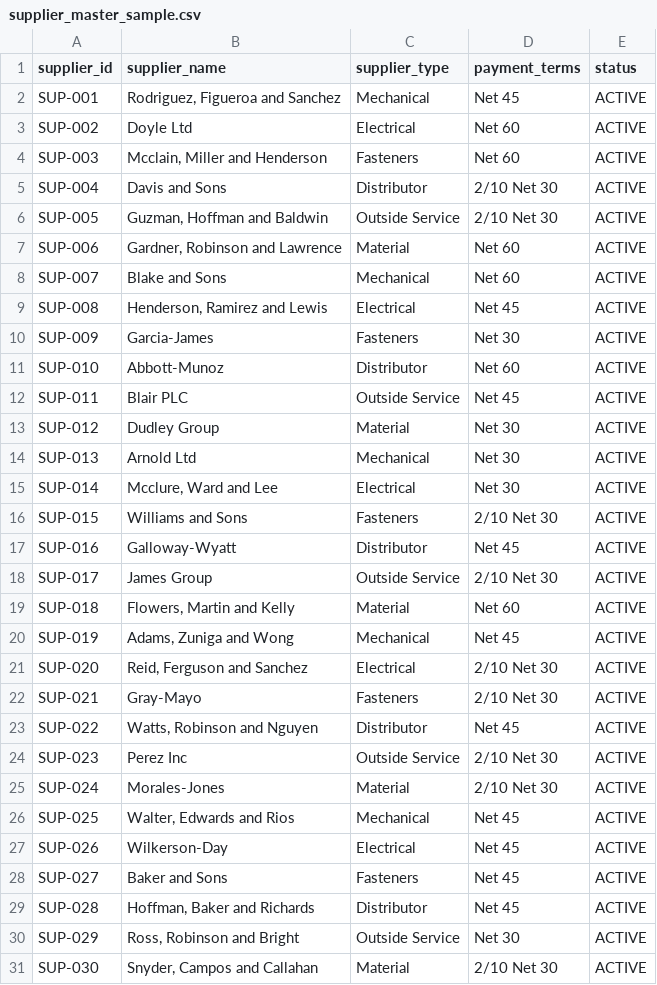
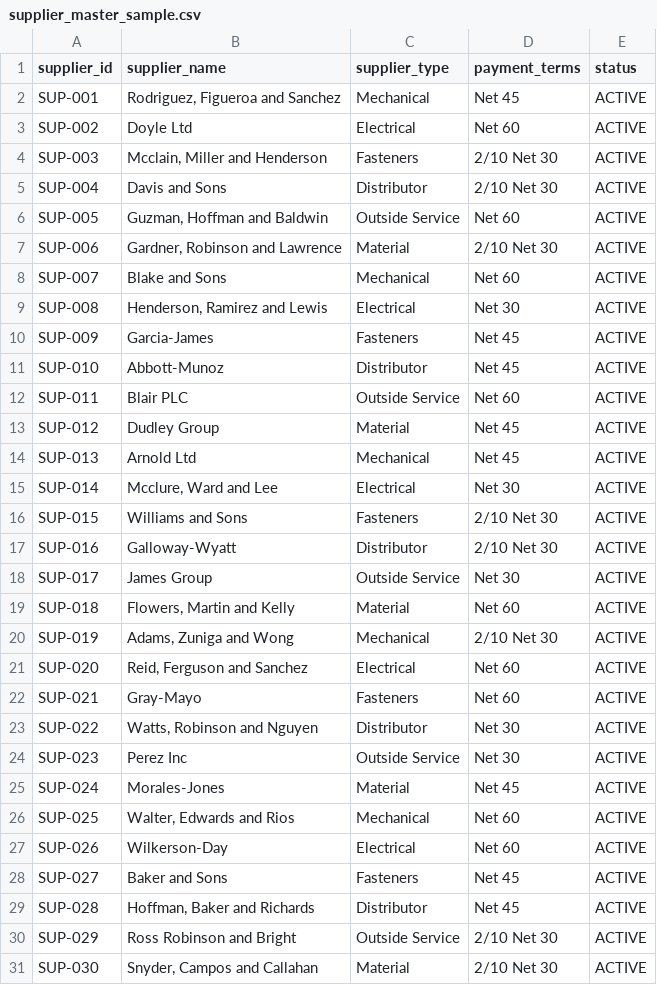
Before and after one commit to bmdvs/demand-forecasting-ml, a CSV file: data_source/samples/erp/supplier_master_sample.csv, drawn as a sheet; only a part is shown; the diff covers the shown part only.

```diff
--- a/data_source/samples/erp/supplier_master_sample.csv
+++ b/data_source/samples/erp/supplier_master_sample.csv
@@ -3,29 +3,29 @@ SUP-001,"Rodriguez, Figueroa and Sanchez",Mechanical,Net 45,ACTIVE
 SUP-002,Doyle Ltd,Electrical,Net 60,ACTIVE
-SUP-003,"Mcclain, Miller and Henderson",Fasteners,Net 60,ACTIVE
+SUP-003,"Mcclain, Miller and Henderson",Fasteners,2/10 Net 30,ACTIVE
 SUP-004,Davis and Sons,Distributor,2/10 Net 30,ACTIVE
-SUP-005,"Guzman, Hoffman and Baldwin",Outside Service,2/10 Net 30,ACTIVE
-SUP-006,"Gardner, Robinson and Lawrence",Material,Net 60,ACTIVE
+SUP-005,"Guzman, Hoffman and Baldwin",Outside Service,Net 60,ACTIVE
+SUP-006,"Gardner, Robinson and Lawrence",Material,2/10 Net 30,ACTIVE
 SUP-007,Blake and Sons,Mechanical,Net 60,ACTIVE
-SUP-008,"Henderson, Ramirez and Lewis",Electrical,Net 45,ACTIVE
-SUP-009,Garcia-James,Fasteners,Net 30,ACTIVE
-SUP-010,Abbott-Munoz,Distributor,Net 60,ACTIVE
-SUP-011,Blair PLC,Outside Service,Net 45,ACTIVE
-SUP-012,Dudley Group,Material,Net 30,ACTIVE
-SUP-013,Arnold Ltd,Mechanical,Net 30,ACTIVE
+SUP-008,"Henderson, Ramirez and Lewis",Electrical,Net 30,ACTIVE
+SUP-009,Garcia-James,Fasteners,Net 45,ACTIVE
+SUP-010,Abbott-Munoz,Distributor,Net 45,ACTIVE
+SUP-011,Blair PLC,Outside Service,Net 60,ACTIVE
+SUP-012,Dudley Group,Material,Net 45,ACTIVE
+SUP-013,Arnold Ltd,Mechanical,Net 45,ACTIVE
 SUP-014,"Mcclure, Ward and Lee",Electrical,Net 30,ACTIVE
 SUP-015,Williams and Sons,Fasteners,2/10 Net 30,ACTIVE
-SUP-016,Galloway-Wyatt,Distributor,Net 45,ACTIVE
-SUP-017,James Group,Outside Service,2/10 Net 30,ACTIVE
+SUP-016,Galloway-Wyatt,Distributor,2/10 Net 30,ACTIVE
+SUP-017,James Group,Outside Service,Net 30,ACTIVE
 SUP-018,"Flowers, Martin and Kelly",Material,Net 60,ACTIVE
-SUP-019,"Adams, Zuniga and Wong",Mechanical,Net 45,ACTIVE
-SUP-020,"Reid, Ferguson and Sanchez",Electrical,2/10 Net 30,ACTIVE
-SUP-021,Gray-Mayo,Fasteners,2/10 Net 30,ACTIVE
-SUP-022,"Watts, Robinson and Nguyen",Distributor,Net 45,ACTIVE
-SUP-023,Perez Inc,Outside Service,2/10 Net 30,ACTIVE
-SUP-024,Morales-Jones,Material,2/10 Net 30,ACTIVE
-SUP-025,"Walter, Edwards and Rios",Mechanical,Net 45,ACTIVE
-SUP-026,Wilkerson-Day,Electrical,Net 45,ACTIVE
+SUP-019,"Adams, Zuniga and Wong",Mechanical,2/10 Net 30,ACTIVE
+SUP-020,"Reid, Ferguson and Sanchez",Electrical,Net 60,ACTIVE
+SUP-021,Gray-Mayo,Fasteners,Net 60,ACTIVE
+SUP-022,"Watts, Robinson and Nguyen",Distributor,Net 30,ACTIVE
+SUP-023,Perez Inc,Outside Service,Net 30,ACTIVE
+SUP-024,Morales-Jones,Material,Net 45,ACTIVE
+SUP-025,"Walter, Edwards and Rios",Mechanical,Net 60,ACTIVE
+SUP-026,Wilkerson-Day,Electrical,Net 60,ACTIVE
 SUP-027,Baker and Sons,Fasteners,Net 45,ACTIVE
 SUP-028,"Hoffman, Baker and Richards",Distributor,Net 45,ACTIVE
-SUP-029,"Ross, Robinson and Bright",Outside Service,Net 30,ACTIVE
+SUP-029,Ross Robinson and Bright,Outside Service,2/10 Net 30,ACTIVE
 SUP-030,"Snyder, Campos and Callahan",Material,2/10 Net 30,ACTIVE
```
Also changed, not shown: 20 edited cells elsewhere in this file, data_source/samples/erp/bill_of_materials_sample.csv, data_source/samples/erp/service_orders_sample.csv, 13 other files.
